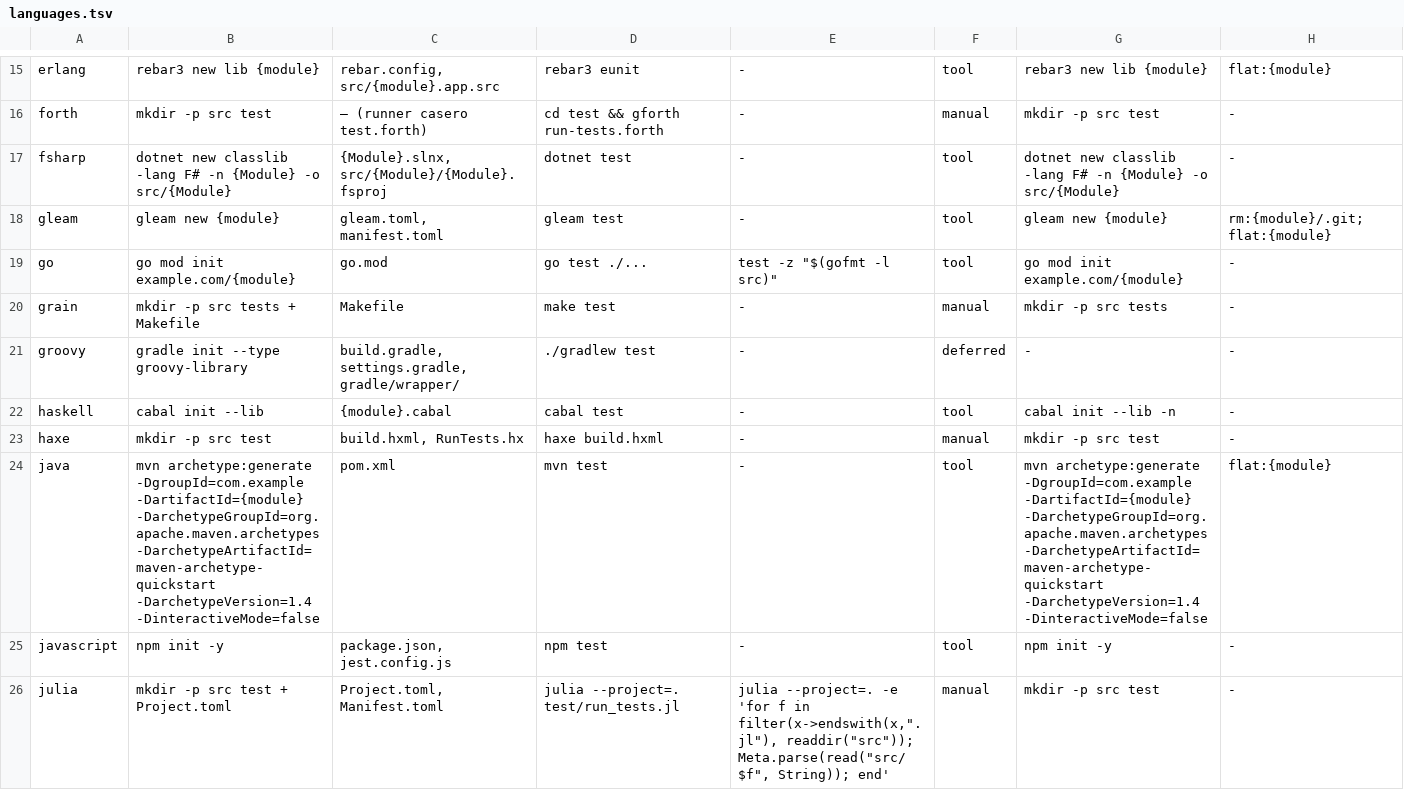
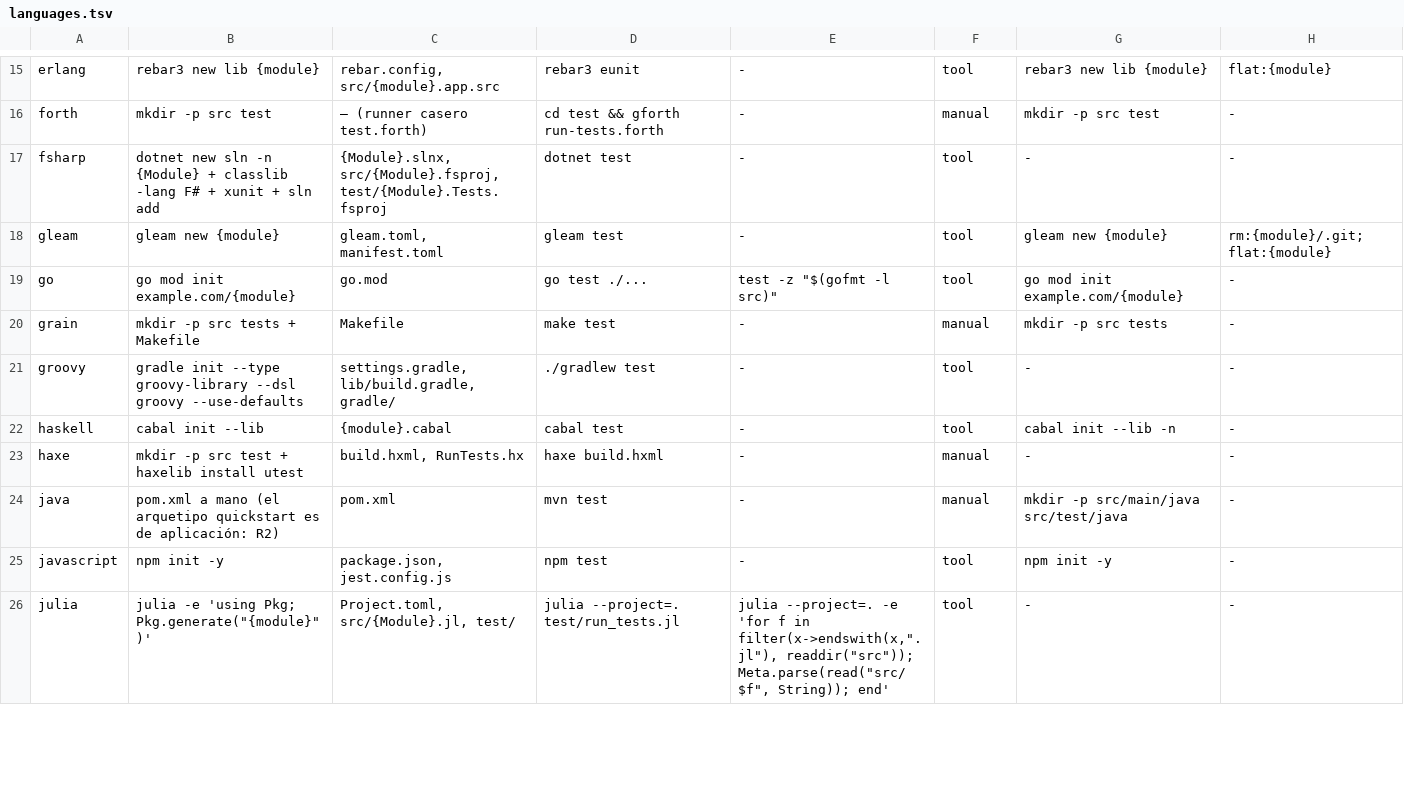
Before and after one commit to yorche3/programming_languages, a TSV file: scripts/data/languages.tsv, drawn as a sheet; only a part is shown, gaps mark what is left out; the diff covers the shown part only.

```diff
--- a/scripts/data/languages.tsv
+++ b/scripts/data/languages.tsv
@@ -16,3 +16,3 @@ erlang	rebar3 new lib {module}	rebar.config, src/{module}.app.src	rebar3 eunit	-
 forth	mkdir -p src test	— (runner casero test.forth)	cd test && gforth run-tests.forth	-	manual	mkdir -p src test	-
-fsharp	dotnet new classlib -lang F# -n {Module} -o src/{Module}	{Module}.slnx, src/{Module}/{Module}.fsproj	dotnet test	-	tool	dotnet new classlib -lang F# -n {Module} -o src/{Module}	-
+fsharp	dotnet new sln -n {Module} + classlib -lang F# + xunit + sln add	{Module}.slnx, src/{Module}.fsproj, test/{Module}.Tests.fsproj	dotnet test	-	tool	-	-
 gleam	gleam new {module}	gleam.toml, manifest.toml	gleam test	-	tool	gleam new {module}	rm:{module}/.git;flat:{module}
@@ -20,7 +20,7 @@ go	go mod init example.com/{module}	go.mod	go test ./...	test -z "$(gofmt -l src
 grain	mkdir -p src tests + Makefile	Makefile	make test	-	manual	mkdir -p src tests	-
-groovy	gradle init --type groovy-library	build.gradle, settings.gradle, gradle/wrapper/	./gradlew test	-	deferred	-	-
+groovy	gradle init --type groovy-library --dsl groovy --use-defaults	settings.gradle, lib/build.gradle, gradle/	./gradlew test	-	tool	-	-
 haskell	cabal init --lib	{module}.cabal	cabal test	-	tool	cabal init --lib -n	-
-haxe	mkdir -p src test	build.hxml, RunTests.hx	haxe build.hxml	-	manual	mkdir -p src test	-
-java	mvn archetype:generate -DgroupId=com.example -DartifactId={module} -DarchetypeGroupId=org.apache.maven.archetypes -DarchetypeArtifactId=maven-archetype-quickstart -DarchetypeVersion=1.4 -DinteractiveMode=false	pom.xml	mvn test	-	tool	mvn archetype:generate -DgroupId=com.example -DartifactId={module} -DarchetypeGroupId=org.apache.maven.archetypes -DarchetypeArtifactId=maven-archetype-quickstart -DarchetypeVersion=1.4 -DinteractiveMode=false	flat:{module}
+haxe	mkdir -p src test + haxelib install utest	build.hxml, RunTests.hx	haxe build.hxml	-	manual	-	-
+java	pom.xml a mano (el arquetipo quickstart es de aplicación: R2)	pom.xml	mvn test	-	manual	mkdir -p src/main/java src/test/java	-
 javascript	npm init -y	package.json, jest.config.js	npm test	-	tool	npm init -y	-
-julia	mkdir -p src test + Project.toml	Project.toml, Manifest.toml	julia --project=. test/run_tests.jl	julia --project=. -e 'for f in filter(x->endswith(x,".jl"), readdir("src")); Meta.parse(read("src/$f", String)); end'	manual	mkdir -p src test	-
+julia	julia -e 'using Pkg; Pkg.generate("{module}")'	Project.toml, src/{Module}.jl, test/	julia --project=. test/run_tests.jl	julia --project=. -e 'for f in filter(x->endswith(x,".jl"), readdir("src")); Meta.parse(read("src/$f", String)); end'	tool	-	-
```
Also changed, not shown: 43 edited cells elsewhere in this file, scripts/data/commits.tsv, 12 other files.
